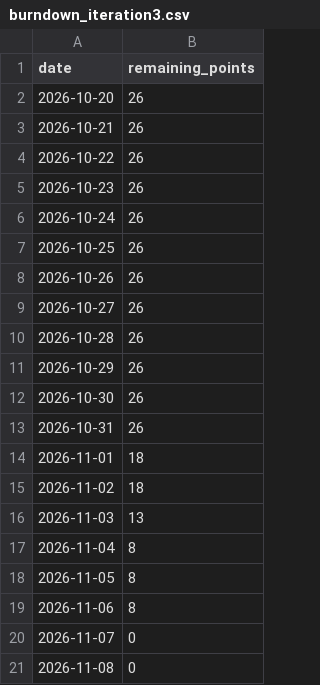
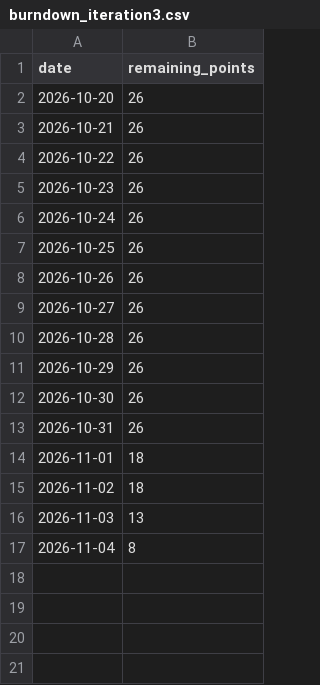
Before and after one commit to FA-Systems-Operon/Operon, a CSV file: data/burndown_iteration3.csv, drawn as a sheet; the diff names each change by its address in the sheet, - before the commit and + after, or states it on an @@ line.

Commit message:
Update Iteration 4 burndown data and local chart render script

```diff
--- a/data/burndown_iteration3.csv
+++ b/data/burndown_iteration3.csv
-row 18: 2026-11-05 | 8
-row 19: 2026-11-06 | 8
-row 20: 2026-11-07 | 0
-row 21: 2026-11-08 | 0
```
Also changed, not shown: data/burndown_iteration4.csv, 2 other files.
